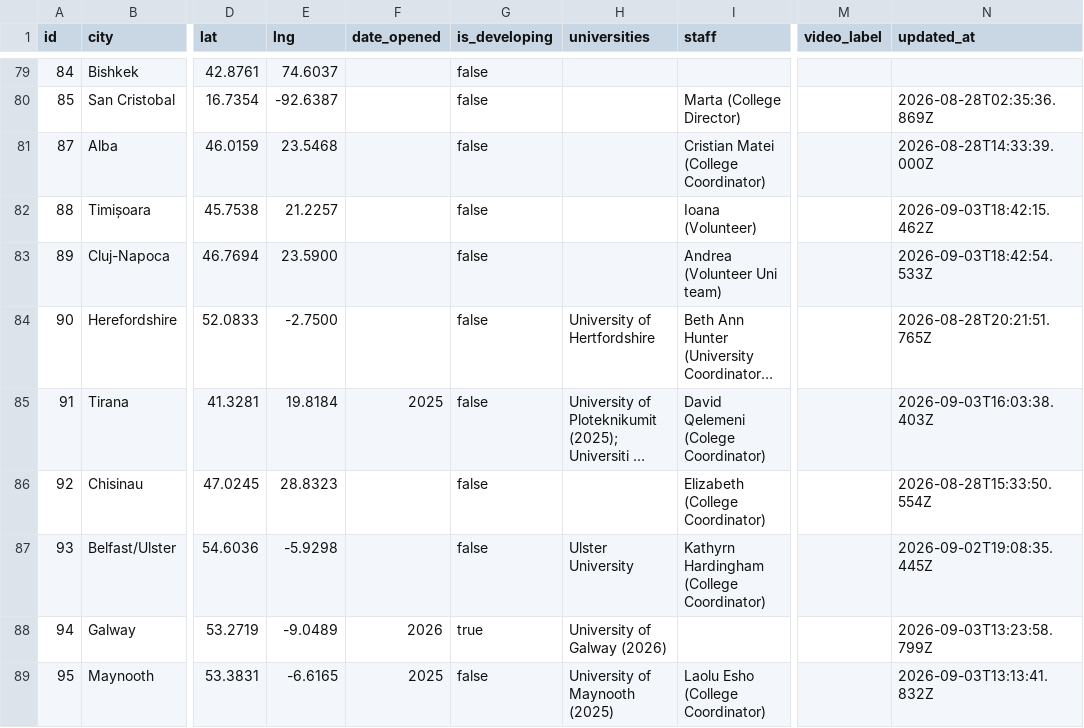
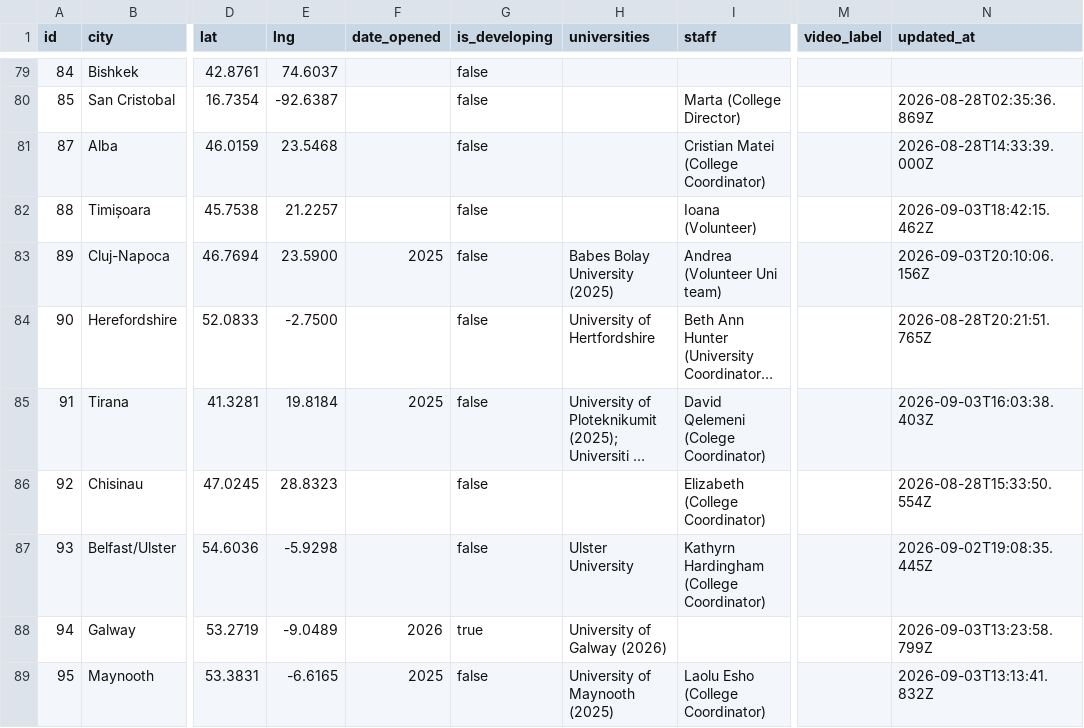
Before and after one commit to claydd218/younglife-university-map, a CSV file: data/ministries.csv, drawn as a sheet; only a part is shown, gaps mark what is left out; long unchanged cells end in …; the diff names each change by its address in the sheet, - before the commit and + after, or states it on an @@ line.

Commit message:
Update ministry: Cluj-Napoca, Romania

```diff
--- a/data/ministries.csv
+++ b/data/ministries.csv
-F83 (date_opened): (empty)
+F83 (date_opened): 2025
-H83 (universities): (empty)
+H83 (universities): Babes Bolay University (2025)
-N83 (updated_at): 2026-09-03T18:42:54.533Z
+N83 (updated_at): 2026-09-03T20:10:06.156Z
```
